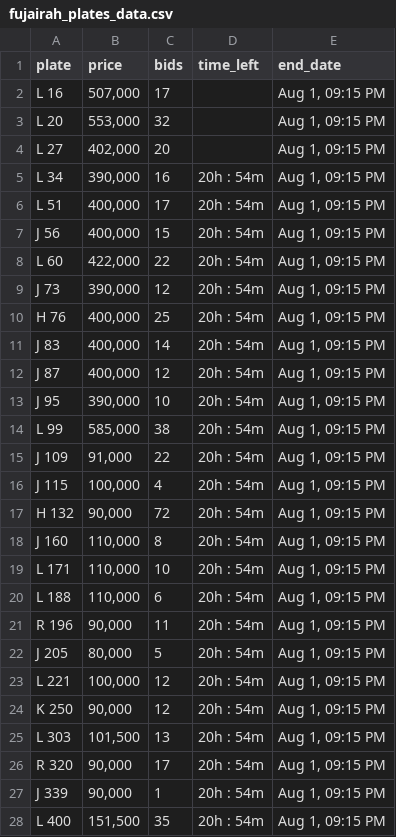
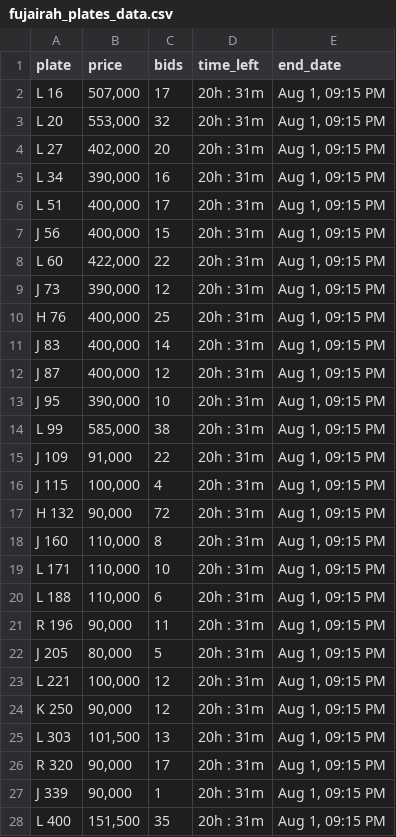
Before and after one commit to mdanfas/fujplatescrape, a CSV file: fujairah_plates_data.csv, drawn as a sheet; only a part is shown; the diff covers the shown part only.

```diff
--- a/fujairah_plates_data.csv
+++ b/fujairah_plates_data.csv
@@ -1,28 +1,28 @@
 plate,price,bids,time_left,end_date
-L 16,"507,000",17,,"Aug 1, 09:15 PM"
-L 20,"553,000",32,,"Aug 1, 09:15 PM"
-L 27,"402,000",20,,"Aug 1, 09:15 PM"
-L 34,"390,000",16,20h : 54m,"Aug 1, 09:15 PM"
-L 51,"400,000",17,20h : 54m,"Aug 1, 09:15 PM"
-J 56,"400,000",15,20h : 54m,"Aug 1, 09:15 PM"
-L 60,"422,000",22,20h : 54m,"Aug 1, 09:15 PM"
-J 73,"390,000",12,20h : 54m,"Aug 1, 09:15 PM"
-H 76,"400,000",25,20h : 54m,"Aug 1, 09:15 PM"
-J 83,"400,000",14,20h : 54m,"Aug 1, 09:15 PM"
-J 87,"400,000",12,20h : 54m,"Aug 1, 09:15 PM"
-J 95,"390,000",10,20h : 54m,"Aug 1, 09:15 PM"
-L 99,"585,000",38,20h : 54m,"Aug 1, 09:15 PM"
-J 109,"91,000",22,20h : 54m,"Aug 1, 09:15 PM"
-J 115,"100,000",4,20h : 54m,"Aug 1, 09:15 PM"
-H 132,"90,000",72,20h : 54m,"Aug 1, 09:15 PM"
-J 160,"110,000",8,20h : 54m,"Aug 1, 09:15 PM"
-L 171,"110,000",10,20h : 54m,"Aug 1, 09:15 PM"
-L 188,"110,000",6,20h : 54m,"Aug 1, 09:15 PM"
-R 196,"90,000",11,20h : 54m,"Aug 1, 09:15 PM"
-J 205,"80,000",5,20h : 54m,"Aug 1, 09:15 PM"
-L 221,"100,000",12,20h : 54m,"Aug 1, 09:15 PM"
-K 250,"90,000",12,20h : 54m,"Aug 1, 09:15 PM"
-L 303,"101,500",13,20h : 54m,"Aug 1, 09:15 PM"
-R 320,"90,000",17,20h : 54m,"Aug 1, 09:15 PM"
-J 339,"90,000",1,20h : 54m,"Aug 1, 09:15 PM"
-L 400,"151,500",35,20h : 54m,"Aug 1, 09:15 PM"
+L 16,"507,000",17,20h : 31m,"Aug 1, 09:15 PM"
+L 20,"553,000",32,20h : 31m,"Aug 1, 09:15 PM"
+L 27,"402,000",20,20h : 31m,"Aug 1, 09:15 PM"
+L 34,"390,000",16,20h : 31m,"Aug 1, 09:15 PM"
+L 51,"400,000",17,20h : 31m,"Aug 1, 09:15 PM"
+J 56,"400,000",15,20h : 31m,"Aug 1, 09:15 PM"
+L 60,"422,000",22,20h : 31m,"Aug 1, 09:15 PM"
+J 73,"390,000",12,20h : 31m,"Aug 1, 09:15 PM"
+H 76,"400,000",25,20h : 31m,"Aug 1, 09:15 PM"
+J 83,"400,000",14,20h : 31m,"Aug 1, 09:15 PM"
+J 87,"400,000",12,20h : 31m,"Aug 1, 09:15 PM"
+J 95,"390,000",10,20h : 31m,"Aug 1, 09:15 PM"
+L 99,"585,000",38,20h : 31m,"Aug 1, 09:15 PM"
+J 109,"91,000",22,20h : 31m,"Aug 1, 09:15 PM"
+J 115,"100,000",4,20h : 31m,"Aug 1, 09:15 PM"
+H 132,"90,000",72,20h : 31m,"Aug 1, 09:15 PM"
+J 160,"110,000",8,20h : 31m,"Aug 1, 09:15 PM"
+L 171,"110,000",10,20h : 31m,"Aug 1, 09:15 PM"
+L 188,"110,000",6,20h : 31m,"Aug 1, 09:15 PM"
+R 196,"90,000",11,20h : 31m,"Aug 1, 09:15 PM"
+J 205,"80,000",5,20h : 31m,"Aug 1, 09:15 PM"
+L 221,"100,000",12,20h : 31m,"Aug 1, 09:15 PM"
+K 250,"90,000",12,20h : 31m,"Aug 1, 09:15 PM"
+L 303,"101,500",13,20h : 31m,"Aug 1, 09:15 PM"
+R 320,"90,000",17,20h : 31m,"Aug 1, 09:15 PM"
+J 339,"90,000",1,20h : 31m,"Aug 1, 09:15 PM"
+L 400,"151,500",35,20h : 31m,"Aug 1, 09:15 PM"
```
Also changed, not shown: 79 edited cells elsewhere in this file.
